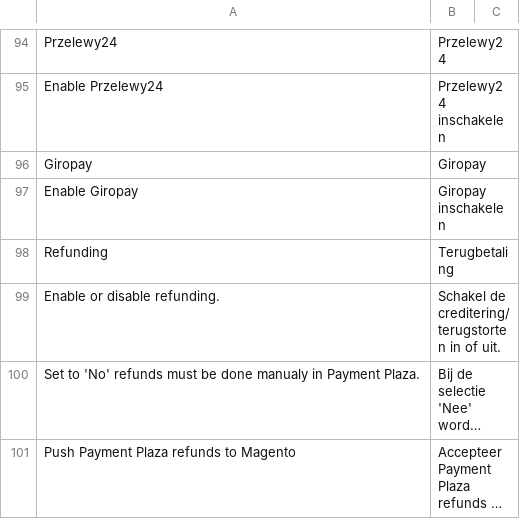
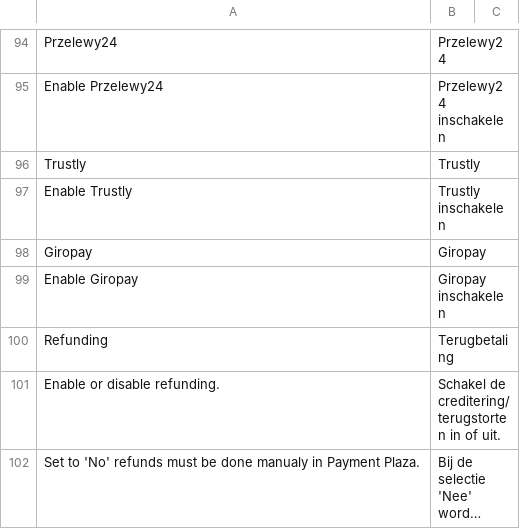
Before and after one commit to buckaroo-it/Magento2, a CSV file: i18n/nl_NL.csv, drawn as a sheet; only a part is shown, gaps mark what is left out; the shorter side is filled out with more unchanged rows; long unchanged cells end in ….

Commit message:
HP-60 Magento 2 - Trustly

```diff
--- a/i18n/nl_NL.csv
+++ b/i18n/nl_NL.csv
@@ -95,2 +95,4 @@
 "Enable Przelewy24","Przelewy24 inschakelen"
+"Trustly","Trustly"
+"Enable Trustly","Trustly inschakelen"
 "Giropay","Giropay"
```
Also changed, not shown: 22 other files.
